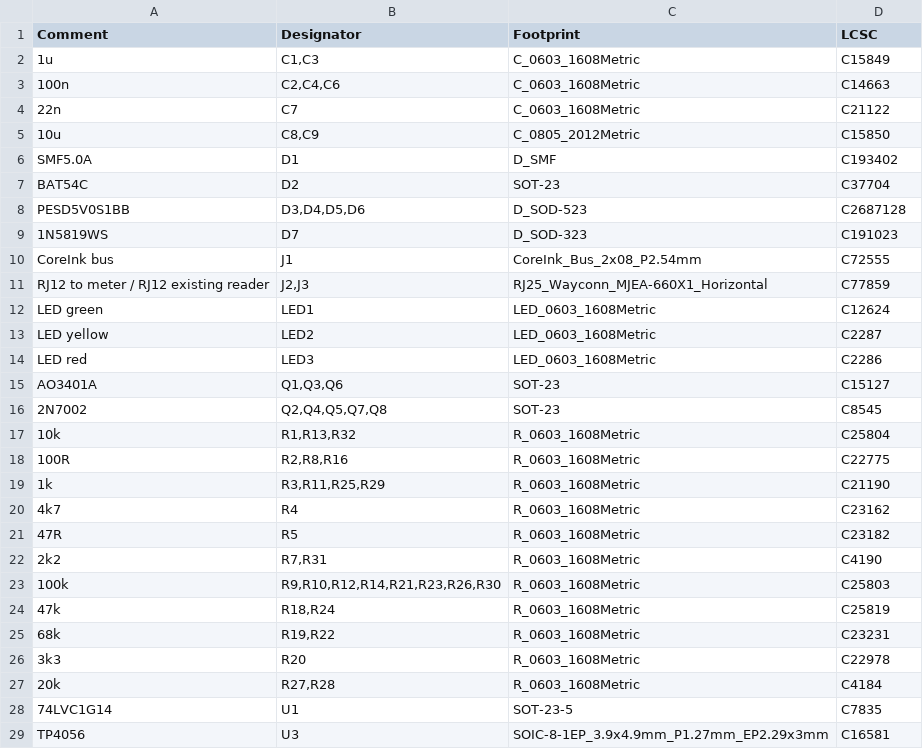
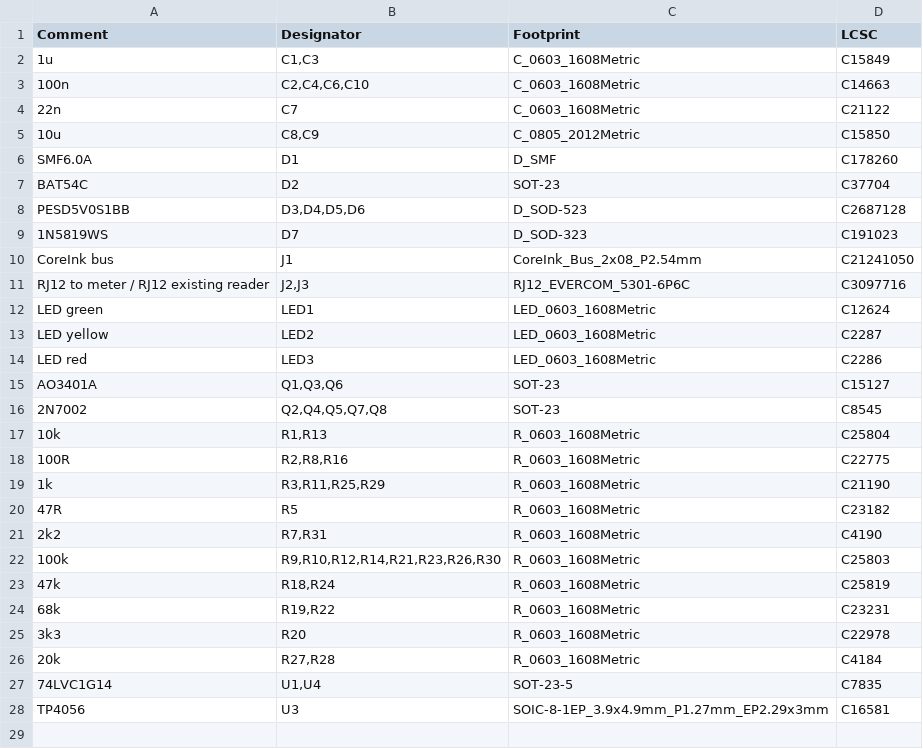
Before and after one commit to energiegedrag-nl/needforheat-p1-base-hardware, a CSV file: pcb/jlcpcb/BOM-needforheat-p1-base-hardware.csv, drawn as a sheet.

```diff
--- a/pcb/jlcpcb/BOM-needforheat-p1-base-hardware.csv
+++ b/pcb/jlcpcb/BOM-needforheat-p1-base-hardware.csv
@@ -2,6 +2,6 @@ Comment,Designator,Footprint,LCSC
 1u,"C1,C3",C_0603_1608Metric,C15849
-100n,"C2,C4,C6",C_0603_1608Metric,C14663
+100n,"C2,C4,C6,C10",C_0603_1608Metric,C14663
 22n,C7,C_0603_1608Metric,C21122
 10u,"C8,C9",C_0805_2012Metric,C15850
-SMF5.0A,D1,D_SMF,C193402
+SMF6.0A,D1,D_SMF,C178260
 BAT54C,D2,SOT-23,C37704
@@ -9,4 +9,4 @@ PESD5V0S1BB,"D3,D4,D5,D6",D_SOD-523,C2687128
 1N5819WS,D7,D_SOD-323,C191023
-CoreInk bus,J1,CoreInk_Bus_2x08_P2.54mm,C72555
-RJ12 to meter / RJ12 existing reader,"J2,J3",RJ25_Wayconn_MJEA-660X1_Horizontal,C77859
+CoreInk bus,J1,CoreInk_Bus_2x08_P2.54mm,C21241050
+RJ12 to meter / RJ12 existing reader,"J2,J3",RJ12_EVERCOM_5301-6P6C,C3097716
 LED green,LED1,LED_0603_1608Metric,C12624
@@ -16,6 +16,5 @@ AO3401A,"Q1,Q3,Q6",SOT-23,C15127
 2N7002,"Q2,Q4,Q5,Q7,Q8",SOT-23,C8545
-10k,"R1,R13,R32",R_0603_1608Metric,C25804
+10k,"R1,R13",R_0603_1608Metric,C25804
 100R,"R2,R8,R16",R_0603_1608Metric,C22775
 1k,"R3,R11,R25,R29",R_0603_1608Metric,C21190
-4k7,R4,R_0603_1608Metric,C23162
 47R,R5,R_0603_1608Metric,C23182
@@ -27,3 +26,3 @@ AO3401A,"Q1,Q3,Q6",SOT-23,C15127
 20k,"R27,R28",R_0603_1608Metric,C4184
-74LVC1G14,U1,SOT-23-5,C7835
+74LVC1G14,"U1,U4",SOT-23-5,C7835
 TP4056,U3,SOIC-8-1EP_3.9x4.9mm_P1.27mm_EP2.29x3mm,C16581
```
Also changed, not shown: pcb/jlcpcb/CPL-needforheat-p1-base-hardware.csv, 12 other files.
